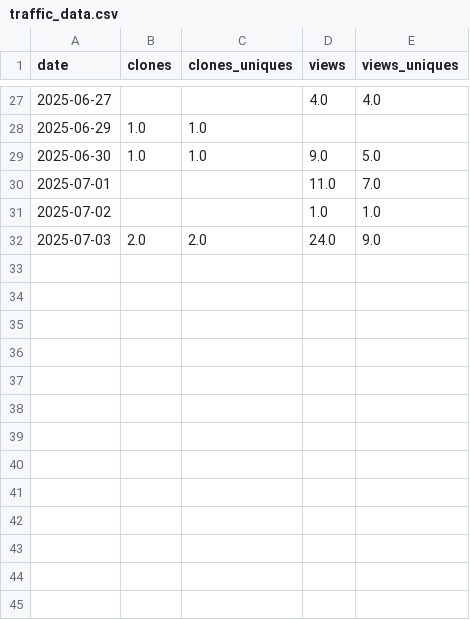
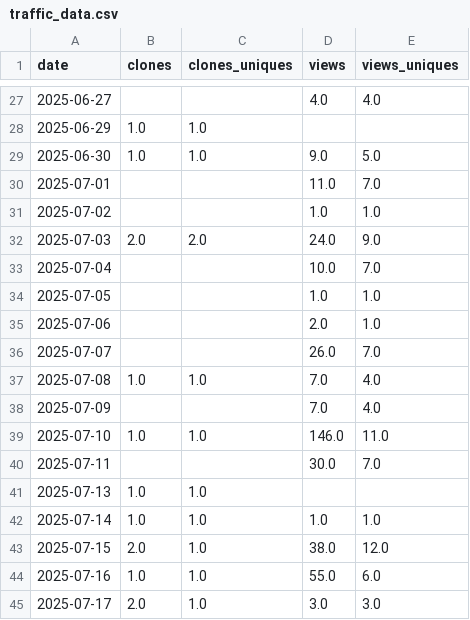
Before and after one commit to ThomTech0/ThomTech0.github.io, a CSV file: Bureau/ThomTech0.github.io/traffic_data.csv, drawn as a sheet; only a part is shown, gaps mark what is left out.

Commit message:
Update traffic 2025-07-18\ 10:50:30

```diff
--- a/Bureau/ThomTech0.github.io/traffic_data.csv
+++ b/Bureau/ThomTech0.github.io/traffic_data.csv
@@ -32 +32,14 @@ date,clones,clones_uniques,views,views_uniques
 2025-07-03,2.0,2.0,24.0,9.0
+2025-07-04,,,10.0,7.0
+2025-07-05,,,1.0,1.0
+2025-07-06,,,2.0,1.0
+2025-07-07,,,26.0,7.0
+2025-07-08,1.0,1.0,7.0,4.0
+2025-07-09,,,7.0,4.0
+2025-07-10,1.0,1.0,146.0,11.0
+2025-07-11,,,30.0,7.0
+2025-07-13,1.0,1.0,,
+2025-07-14,1.0,1.0,1.0,1.0
+2025-07-15,2.0,1.0,38.0,12.0
+2025-07-16,1.0,1.0,55.0,6.0
+2025-07-17,2.0,1.0,3.0,3.0
```
Also changed, not shown: 1 other file.
